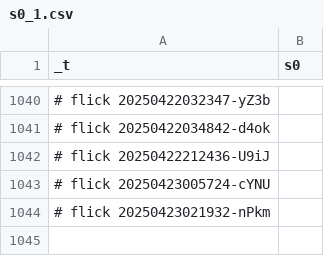
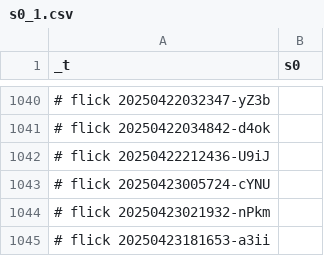
Before and after one commit to abikesa/brooklyn, a CSV file: kitabo/ensi/nis/App/assets/csv/s0_1.csv, drawn as a sheet; only a part is shown, gaps mark what is left out.

Commit message:
kitabo/ensi/nis/App/assets/csv/s0_1.csv

```diff
--- a/kitabo/ensi/nis/App/assets/csv/s0_1.csv
+++ b/kitabo/ensi/nis/App/assets/csv/s0_1.csv
@@ -1044 +1044,2 @@ _t,s0
 # flick 20250423021932-nPkm
+# flick 20250423181653-a3ii
```
